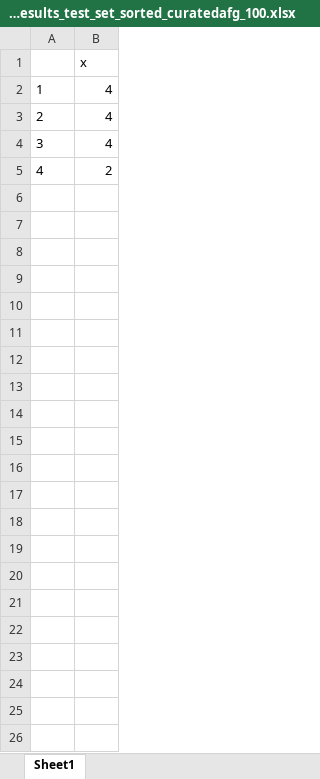
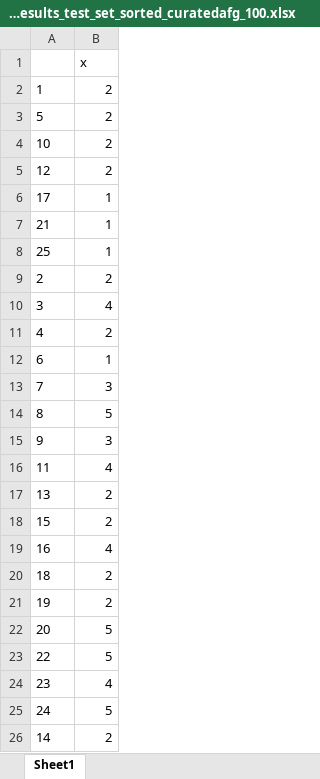
Before and after one commit to varali/lda-lsa, an Excel workbook: ldaresults_test_set_sorted_curatedafg_100.xlsx, sheet Sheet1, drawn as a sheet; values as stored, in another font and other column widths than the file's, no borders; addresses are those after the commit; the diff names each change by its address in the sheet, - before the commit and + after, or states it on an @@ line.

```diff
--- a/ldaresults_test_set_sorted_curatedafg_100.xlsx (sheet Sheet1)
+++ b/ldaresults_test_set_sorted_curatedafg_100.xlsx (sheet Sheet1)
-B2: 4
+B2: 2
+row 3: 5 | 2
+row 4: 10 | 2
+row 5: 12 | 2
+row 6: 17 | 1
+row 7: 21 | 1
+row 8: 25 | 1
-B9: 4
+B9: 2
+row 12: 6 | 1
+row 13: 7 | 3
+row 14: 8 | 5
+row 15: 9 | 3
+row 16: 11 | 4
+row 17: 13 | 2
+row 18: 15 | 2
+row 19: 16 | 4
+row 20: 18 | 2
+row 21: 19 | 2
+row 22: 20 | 5
+row 23: 22 | 5
+row 24: 23 | 4
+row 25: 24 | 5
+row 26: 14 | 2
```
Also changed, not shown: ldaresults_curatedafg_100_5.xlsx, ldaresults_sorted_curatedafg_100.xlsx, 4 other files.
